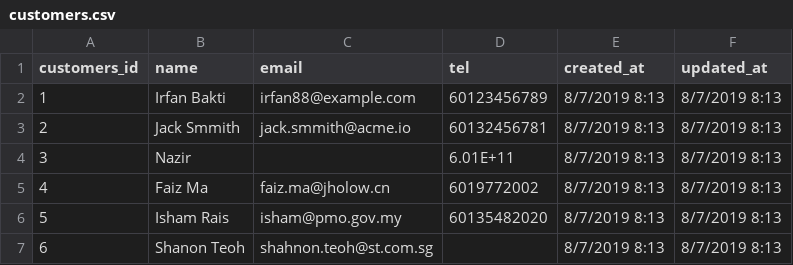
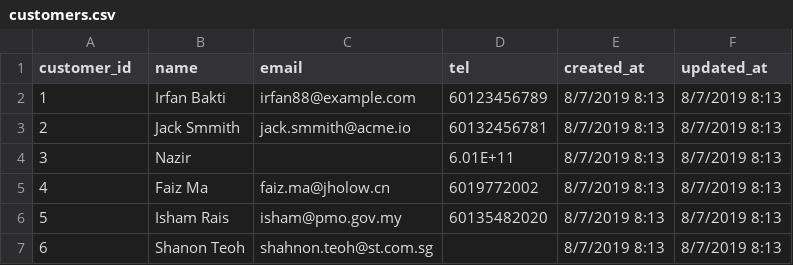
Before and after one commit to Taffa2003/Kotak-Sakti, a CSV file: customers.csv, drawn as a sheet.

Commit message:
Add files via upload

```diff
--- a/customers.csv
+++ b/customers.csv
@@ -1,2 +1,2 @@
-customers_id ,name ,email ,tel ,created_at ,updated_at
+customer_id ,name ,email ,tel ,created_at ,updated_at
 1,Irfan Bakti ,irfan88@example.com ,60123456789,8/7/2019 8:13,8/7/2019 8:13
```
